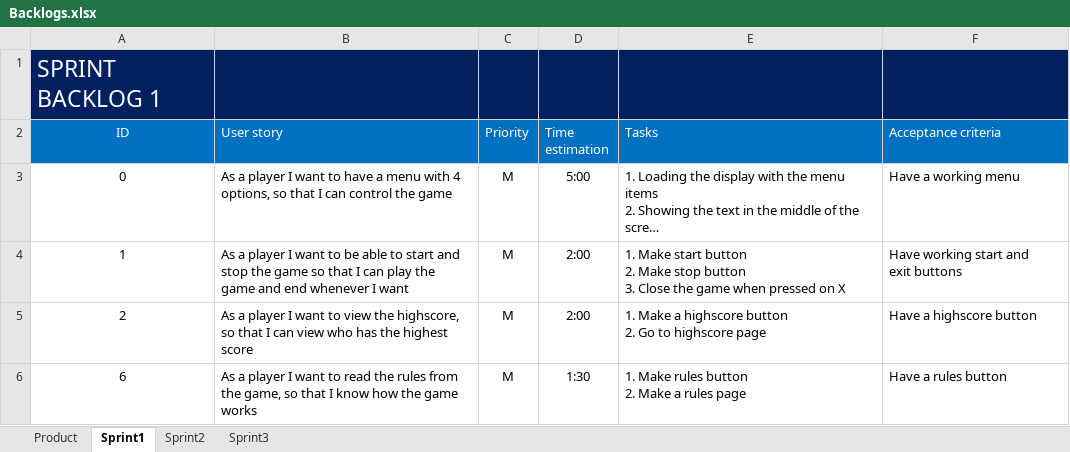
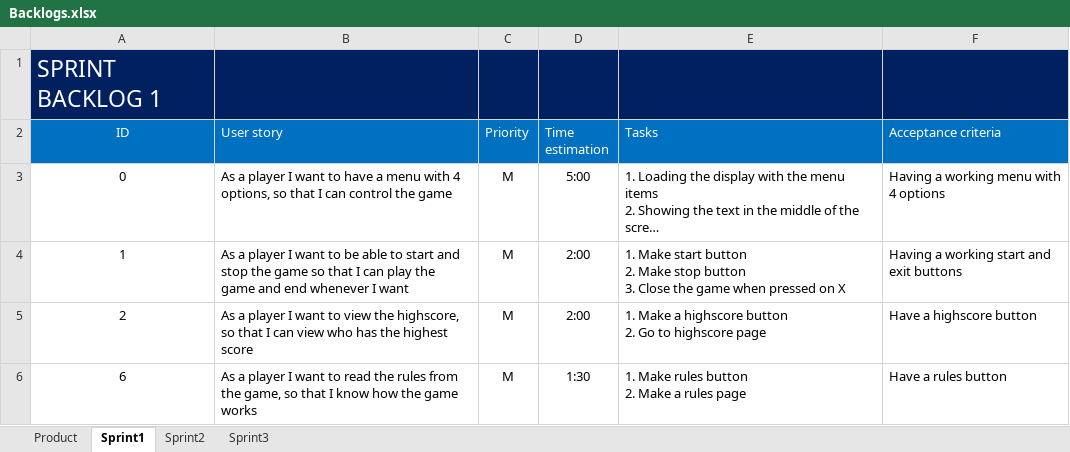
Before and after one commit to Mahermx1/informtica-1-project-2, an Excel workbook: Backlogs.xlsx, sheet Sprint1, drawn as a sheet; long unchanged cells end in …; values as stored, in another font and other column widths than the file's, no borders; ↵ is a line break in a cell; the diff names each change by its address in the sheet, - before the commit and + after, or states it on an @@ line.

```diff
--- a/Backlogs.xlsx (sheet Sprint1)
+++ b/Backlogs.xlsx (sheet Sprint1)
-F3 (Acceptance criteria): Have a working menu
+F3 (Acceptance criteria): Having a working menu with 4 options
-F4 (Acceptance criteria): Have working start and ↵ exit buttons
+F4 (Acceptance criteria): Having a working start and ↵ exit buttons
```
Also changed, not shown: sheet Sprint2.
